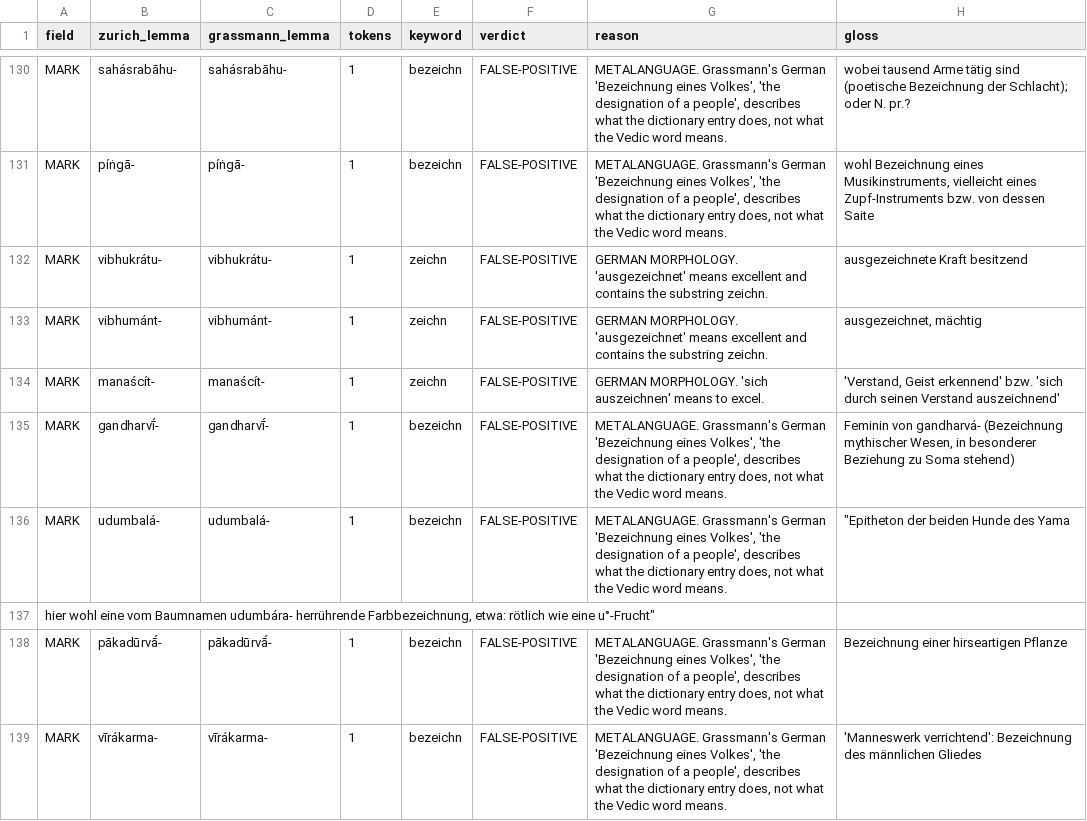
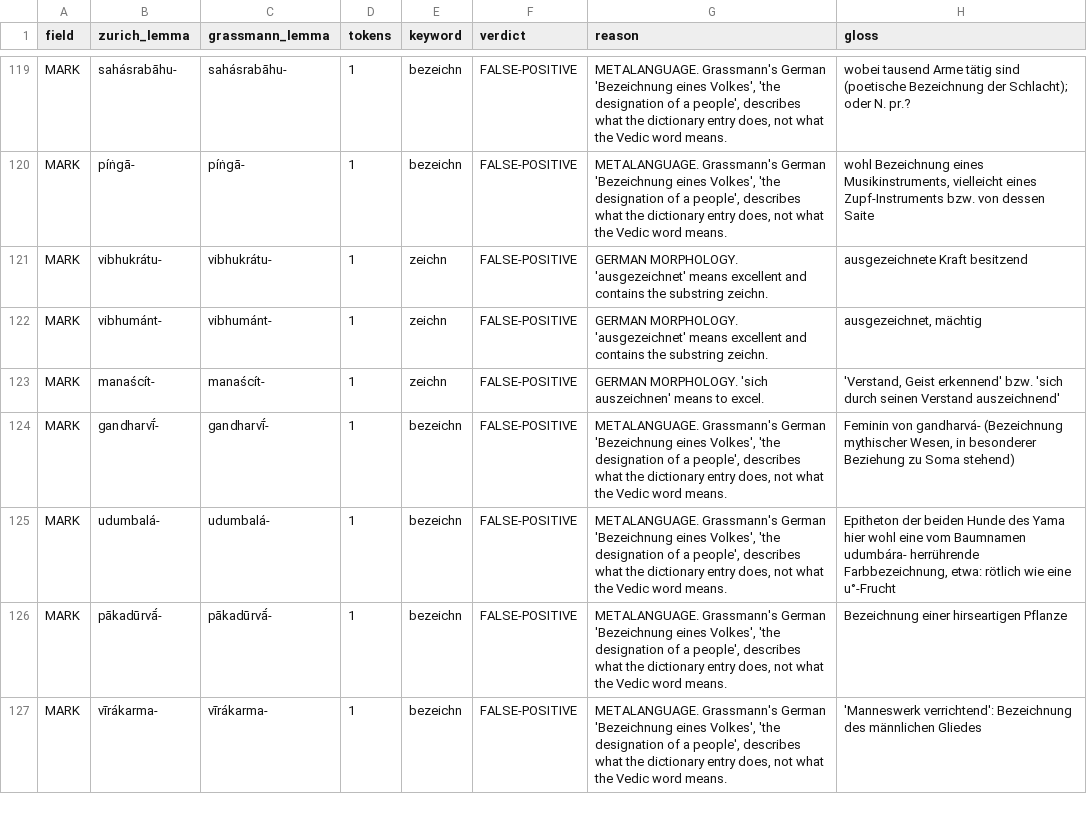
Before and after one commit to melakeela/research, a CSV file: 04-AUDITS/domain-k-glossscan.csv, drawn as a sheet; only a part is shown, gaps mark what is left out; the diff covers the shown part only.

```diff
--- a/04-AUDITS/domain-k-glossscan.csv
+++ b/04-AUDITS/domain-k-glossscan.csv
@@ -135,4 +135,4 @@
 "MARK","gandharvī́-","gandharvī́-","1","bezeichn","FALSE-POSITIVE","METALANGUAGE. Grassmann's German 'Bezeichnung eines Volkes', 'the designation of a people', describes what the dictionary entry does, not what the Vedic word means.","Feminin von gandharvá- (Bezeichnung mythischer Wesen, in besonderer Beziehung zu Soma stehend)"
-"MARK","udumbalá-","udumbalá-","1","bezeichn","FALSE-POSITIVE","METALANGUAGE. Grassmann's German 'Bezeichnung eines Volkes', 'the designation of a people', describes what the dictionary entry does, not what the Vedic word means.","""Epitheton der beiden Hunde des Yama"
-"hier wohl eine vom Baumnamen udumbára- herrührende Farbbezeichnung, etwa: rötlich wie eine u°-Frucht"""
+"MARK","udumbalá-","udumbalá-","1","bezeichn","FALSE-POSITIVE","METALANGUAGE. Grassmann's German 'Bezeichnung eines Volkes', 'the designation of a people', describes what the dictionary entry does, not what the Vedic word means.","Epitheton der beiden Hunde des Yama
+hier wohl eine vom Baumnamen udumbára- herrührende Farbbezeichnung, etwa: rötlich wie eine u°-Frucht"
 "MARK","pākadūrvā́-","pākadūrvā́-","1","bezeichn","FALSE-POSITIVE","METALANGUAGE. Grassmann's German 'Bezeichnung eines Volkes', 'the designation of a people', describes what the dictionary entry does, not what the Vedic word means.","Bezeichnung einer hirseartigen Pflanze"
```
Also changed, not shown: 11 removed rows and 12 edited cells elsewhere in this file, 03-REGISTERS/domain-k-rigveda-lexicon.csv, 3 other files.
